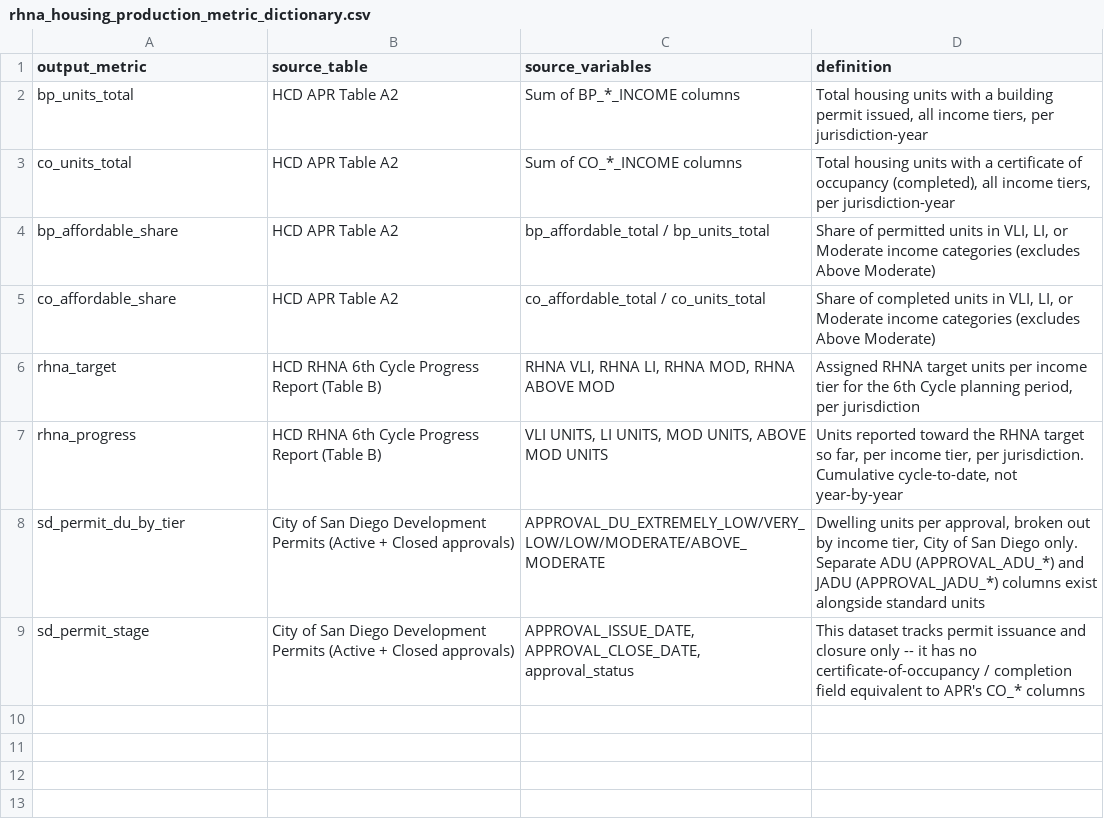
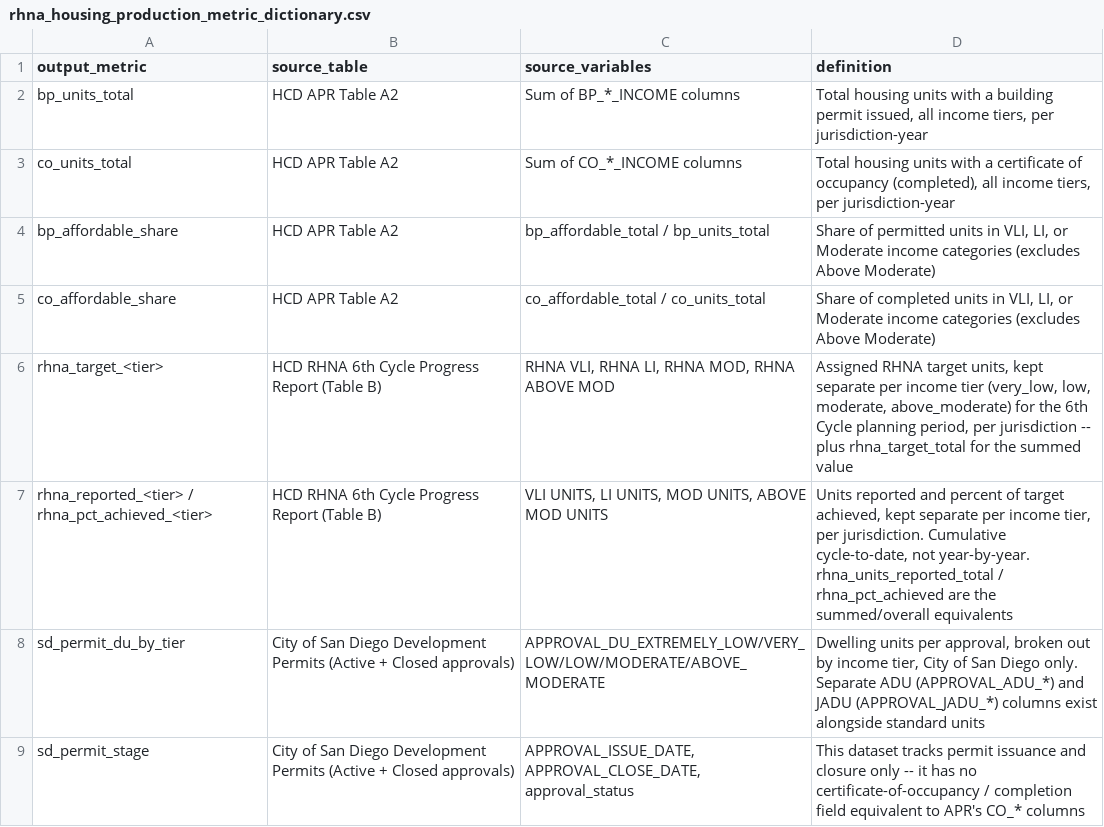
Before and after one commit to laurenthanhvo/chpd-dashboard-data-validation, a CSV file: van's work/docs/rhna_housing_production_metric_dictionary.csv, drawn as a sheet.

```diff
--- a/van's work/docs/rhna_housing_production_metric_dictionary.csv
+++ b/van's work/docs/rhna_housing_production_metric_dictionary.csv
@@ -5,4 +5,4 @@ bp_affordable_share,HCD APR Table A2,bp_affordable_total / bp_units_total,"Share
 co_affordable_share,HCD APR Table A2,co_affordable_total / co_units_total,"Share of completed units in VLI, LI, or Moderate income categories (excludes Above Moderate)"
-rhna_target,HCD RHNA 6th Cycle Progress Report (Table B),"RHNA VLI, RHNA LI, RHNA MOD, RHNA ABOVE MOD","Assigned RHNA target units per income tier for the 6th Cycle planning period, per jurisdiction"
-rhna_progress,HCD RHNA 6th Cycle Progress Report (Table B),"VLI UNITS, LI UNITS, MOD UNITS, ABOVE MOD UNITS","Units reported toward the RHNA target so far, per income tier, per jurisdiction. Cumulative cycle-to-date, not year-by-year"
+rhna_target_<tier>,HCD RHNA 6th Cycle Progress Report (Table B),"RHNA VLI, RHNA LI, RHNA MOD, RHNA ABOVE MOD","Assigned RHNA target units, kept separate per income tier (very_low, low, moderate, above_moderate) for the 6th Cycle planning period, per jurisdiction -- plus rhna_target_total for the summed value"
+rhna_reported_<tier> / rhna_pct_achieved_<tier>,HCD RHNA 6th Cycle Progress Report (Table B),"VLI UNITS, LI UNITS, MOD UNITS, ABOVE MOD UNITS","Units reported and percent of target achieved, kept separate per income tier, per jurisdiction. Cumulative cycle-to-date, not year-by-year. rhna_units_reported_total / rhna_pct_achieved are the summed/overall equivalents"
 sd_permit_du_by_tier,City of San Diego Development Permits (Active + Closed approvals),APPROVAL_DU_EXTREMELY_LOW/VERY_LOW/LOW/MODERATE/ABOVE_MODERATE,"Dwelling units per approval, broken out by income tier, City of San Diego only. Separate ADU (APPROVAL_ADU_*) and JADU (APPROVAL_JADU_*) columns exist alongside standard units"
```
Also changed, not shown: van's work/data/processed/rhna_housing_production_2025_by_jurisdiction.csv, van's work/data/processed/rhna_housing_production_2025_regional_total.csv, 1 other file.
